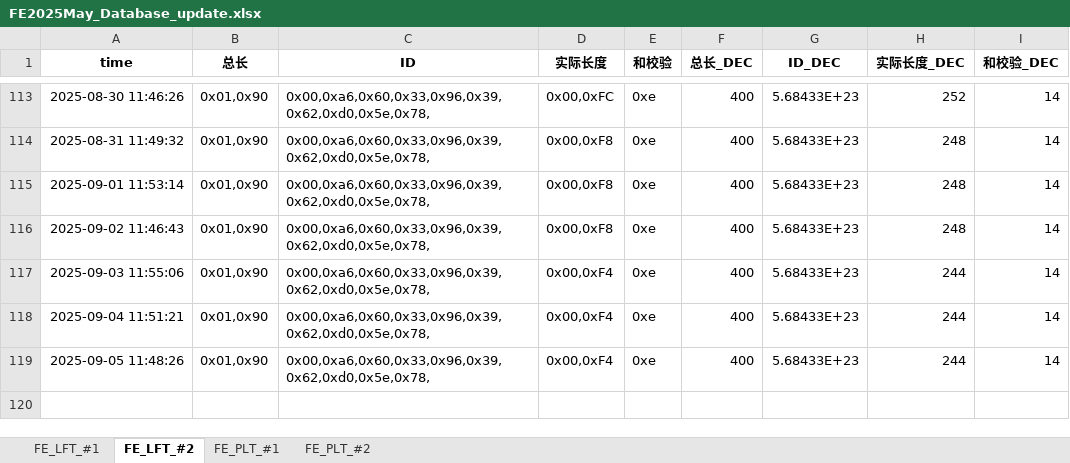
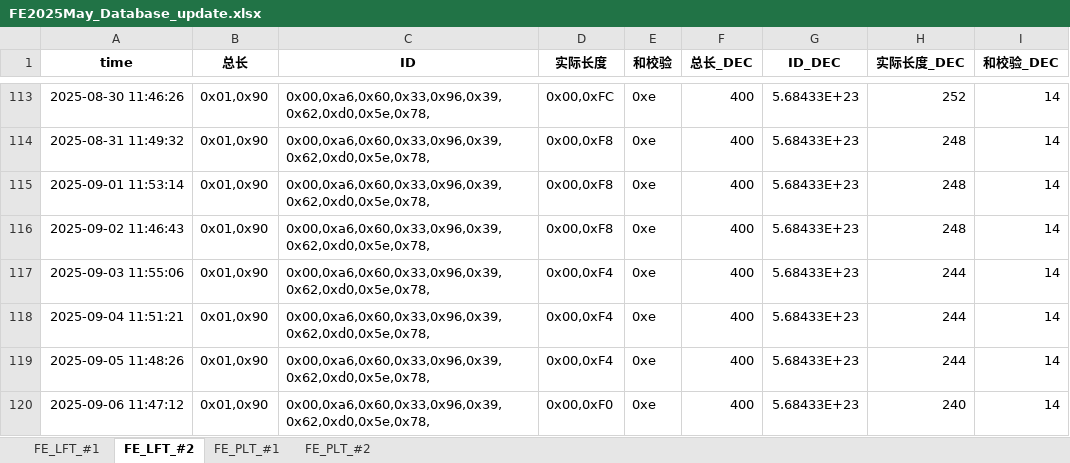
Before and after one commit to weichencsu/millwear_demoapp, an Excel workbook: FE2025May_Database_update.xlsx, sheet FE_LFT_#2, drawn as a sheet; only a part is shown, gaps mark what is left out; values as stored, in another font and other column widths than the file's, no borders; the diff names each change by its address in the sheet, - before the commit and + after, or states it on an @@ line.

```diff
--- a/FE2025May_Database_update.xlsx (sheet FE_LFT_#2)
+++ b/FE2025May_Database_update.xlsx (sheet FE_LFT_#2)
+row 120: 2025-09-06 11:47:12 | 0x01,0x90 | 0x00,0xa6,0x60,0x33,0x96,0x39,0x62,0xd0,0x5e,0x78, | 0x00,0xF0 | 0xe | 400 | 5.68433E+23 | 240 | 14
```
Also changed, not shown: sheet FE_PLT_#1, sheet FE_PLT_#2, sheet FE_LFT_#1.
